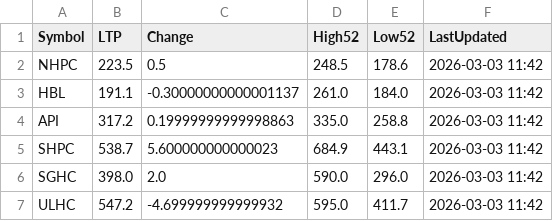
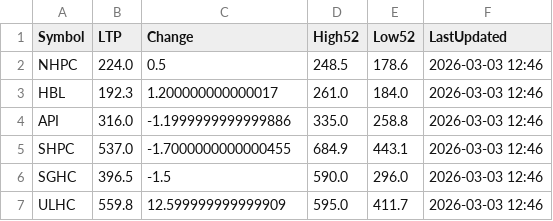
Before and after one commit to Jagdishsah/Neon_Backend, a CSV file: cache.csv, drawn as a sheet.

Commit message:
Update cache.csv

```diff
--- a/cache.csv
+++ b/cache.csv
@@ -1,7 +1,7 @@
 Symbol,LTP,Change,High52,Low52,LastUpdated
-NHPC,223.5,0.5,248.5,178.6,2026-03-03 11:42
-HBL,191.1,-0.30000000000001137,261.0,184.0,2026-03-03 11:42
-API,317.2,0.19999999999998863,335.0,258.8,2026-03-03 11:42
-SHPC,538.7,5.600000000000023,684.9,443.1,2026-03-03 11:42
-SGHC,398.0,2.0,590.0,296.0,2026-03-03 11:42
-ULHC,547.2,-4.699999999999932,595.0,411.7,2026-03-03 11:42
+NHPC,224.0,0.5,248.5,178.6,2026-03-03 12:46
+HBL,192.3,1.200000000000017,261.0,184.0,2026-03-03 12:46
+API,316.0,-1.1999999999999886,335.0,258.8,2026-03-03 12:46
+SHPC,537.0,-1.7000000000000455,684.9,443.1,2026-03-03 12:46
+SGHC,396.5,-1.5,590.0,296.0,2026-03-03 12:46
+ULHC,559.8,12.599999999999909,595.0,411.7,2026-03-03 12:46
```
